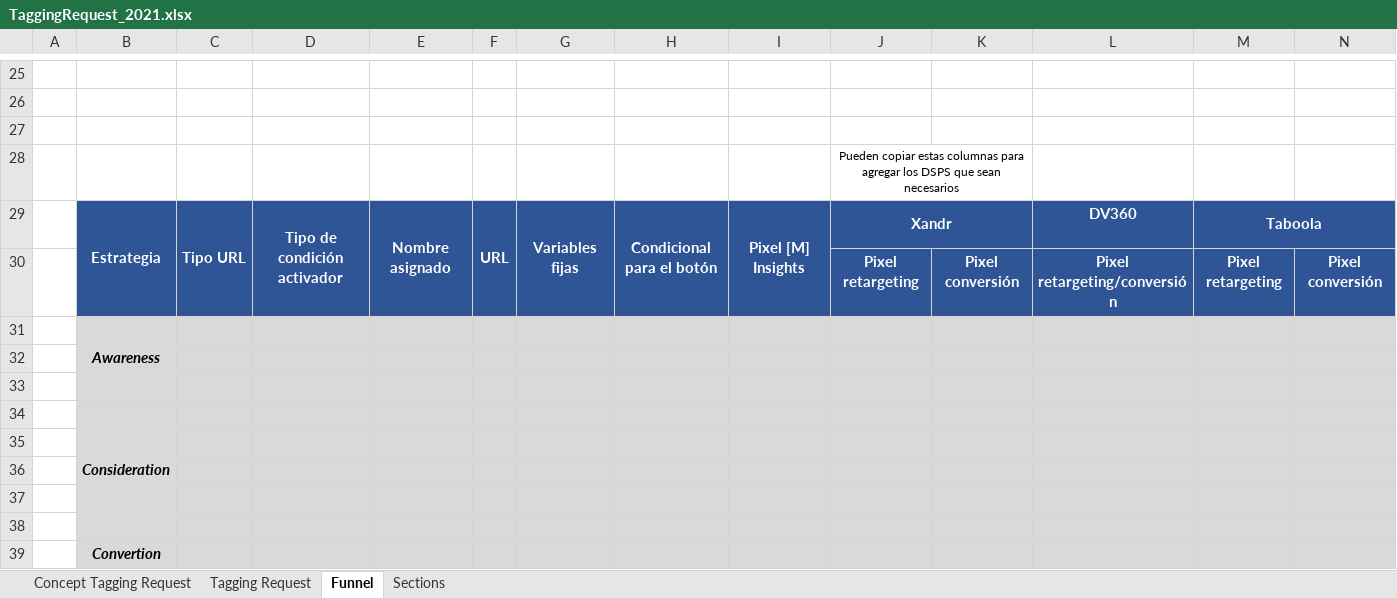
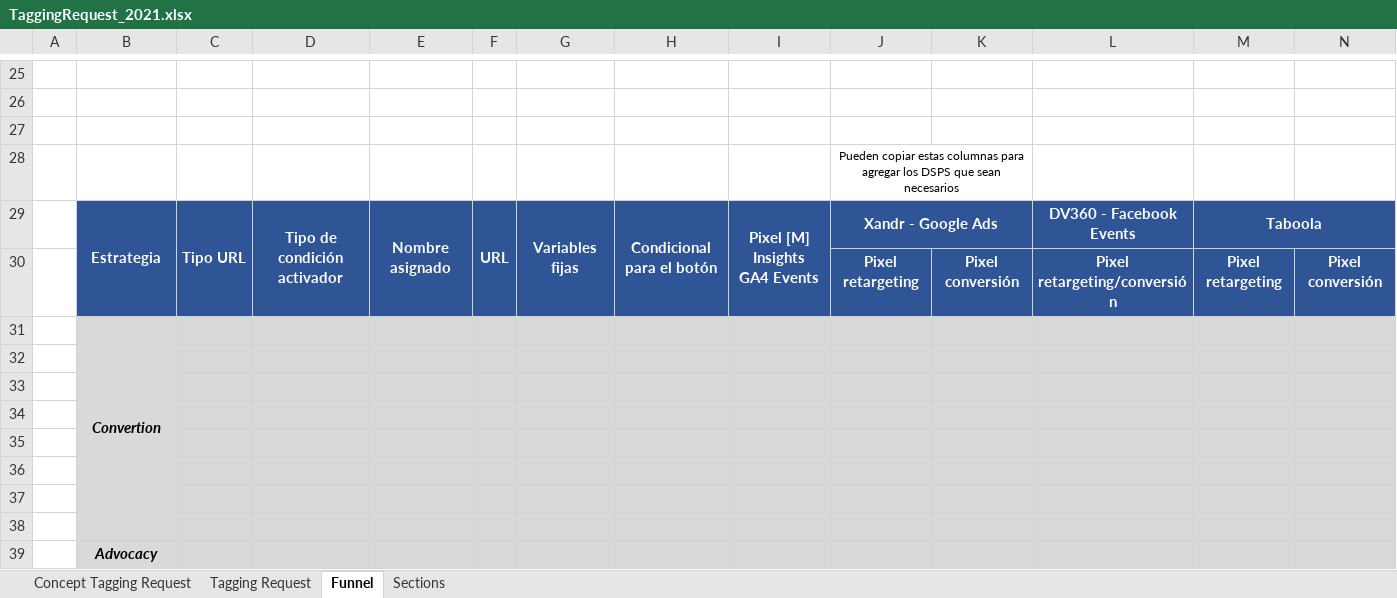
Before and after one commit to manuelajaramillo/TagBuilder, an Excel workbook: resources/formats/TaggingRequest_2021.xlsx, sheet Funnel, drawn as a sheet; only a part is shown, gaps mark what is left out; values as stored, in another font and other column widths than the file's, no borders; charts and pictures not drawn; removed rows and columns are numbered as before the commit, all else as after; ↵ is a line break in a cell; the diff names each change by its address in the sheet, - before the commit and + after, or states it on an @@ line.

Commit message:
TagBuilder Update: Funnel and Other Ads Platforms integration.

```diff
--- a/resources/formats/TaggingRequest_2021.xlsx (sheet Funnel)
+++ b/resources/formats/TaggingRequest_2021.xlsx (sheet Funnel)
-I29: Pixel [M] Insights
+I29: Pixel [M] Insights ↵ GA4 Events
-J29: Xandr
+J29: Xandr - Google Ads
-L29: DV360
+L29: DV360 - Facebook Events
-B31: Awareness
+B31: Convertion
-B31:B33 merged
+B31:B38 merged
-row 32: (empty)
-row 33: (empty)
-row 34:  | Consideration
+row 36: (empty)
+row 37: (empty)
+row 38: (empty)
-B39: Convertion
+B39: Advocacy
```
Also changed, not shown: sheet Tagging Request, charts or pictures, 8 other files.
